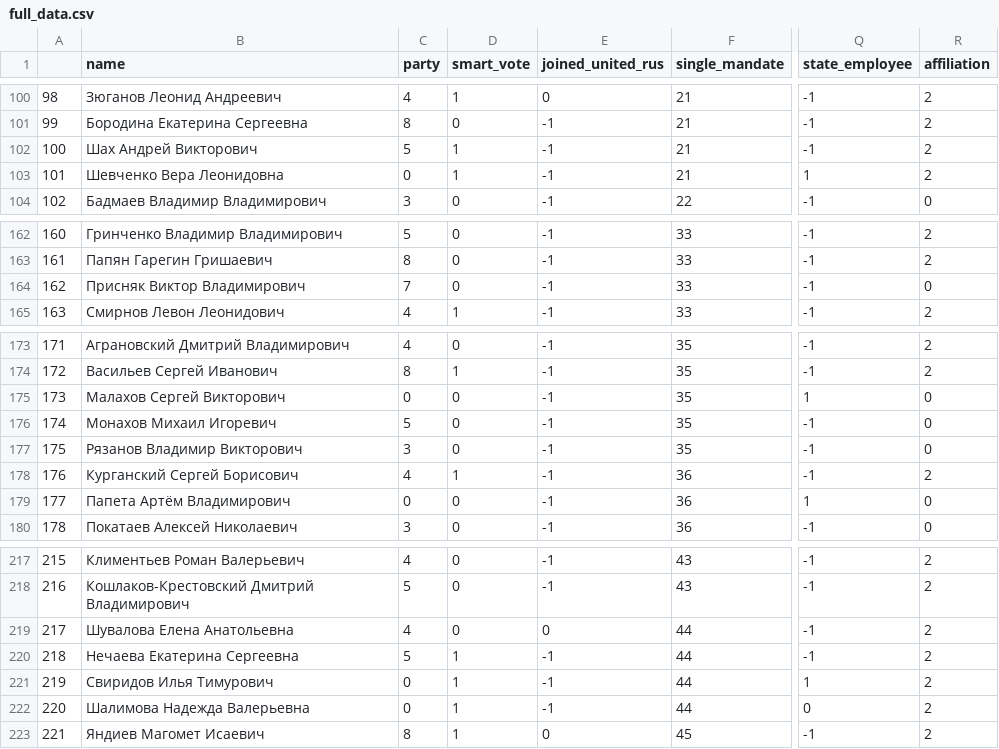
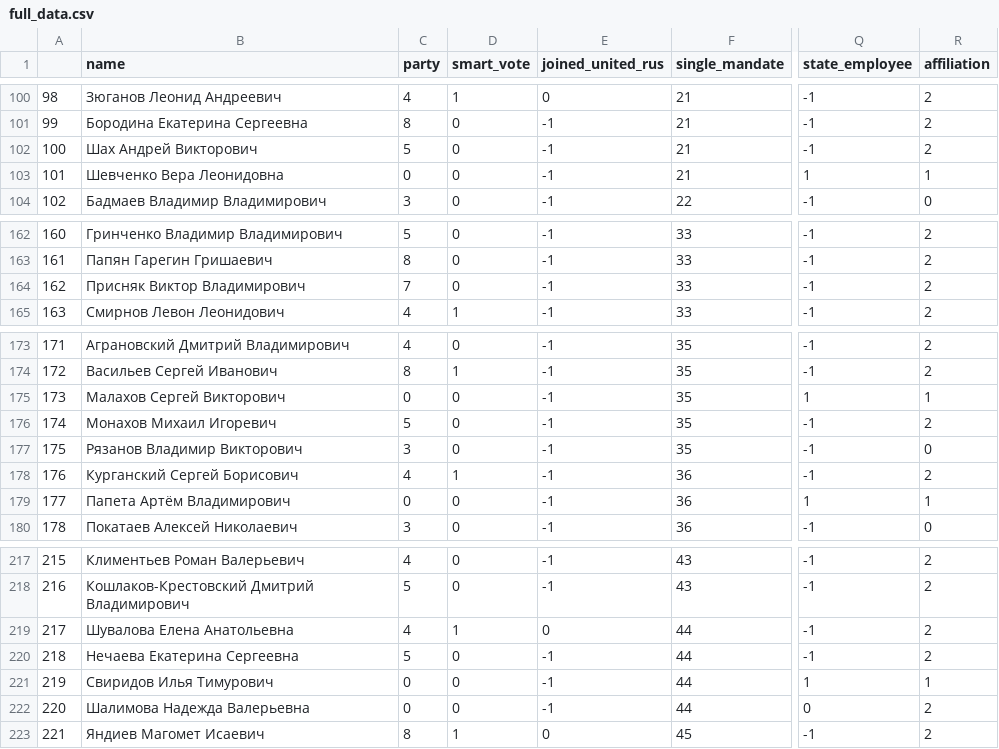
Before and after one commit to blueflyingpanda/ElectionsResearch, a CSV file: full_data.csv, drawn as a sheet; only a part is shown, gaps mark what is left out; the diff names each change by its address in the sheet, - before the commit and + after, or states it on an @@ line.

```diff
--- a/full_data.csv
+++ b/full_data.csv
-D102:D103 (smart_vote): 1
+D102:D103 (smart_vote): 0
-R103 (affiliation): 2
+R103 (affiliation): 1
-R164 (affiliation): 0
+R164 (affiliation): 2
-R175 (affiliation): 0
+R175 (affiliation): 1
-R176 (affiliation): 0
+R176 (affiliation): 2
-R179 (affiliation): 0
+R179 (affiliation): 1
-D219 (smart_vote): 0
+D219 (smart_vote): 1
-D220:D222 (smart_vote): 1
+D220:D222 (smart_vote): 0
-R221 (affiliation): 2
+R221 (affiliation): 1
```
Also changed, not shown: clean_data.csv, 3 other files.
